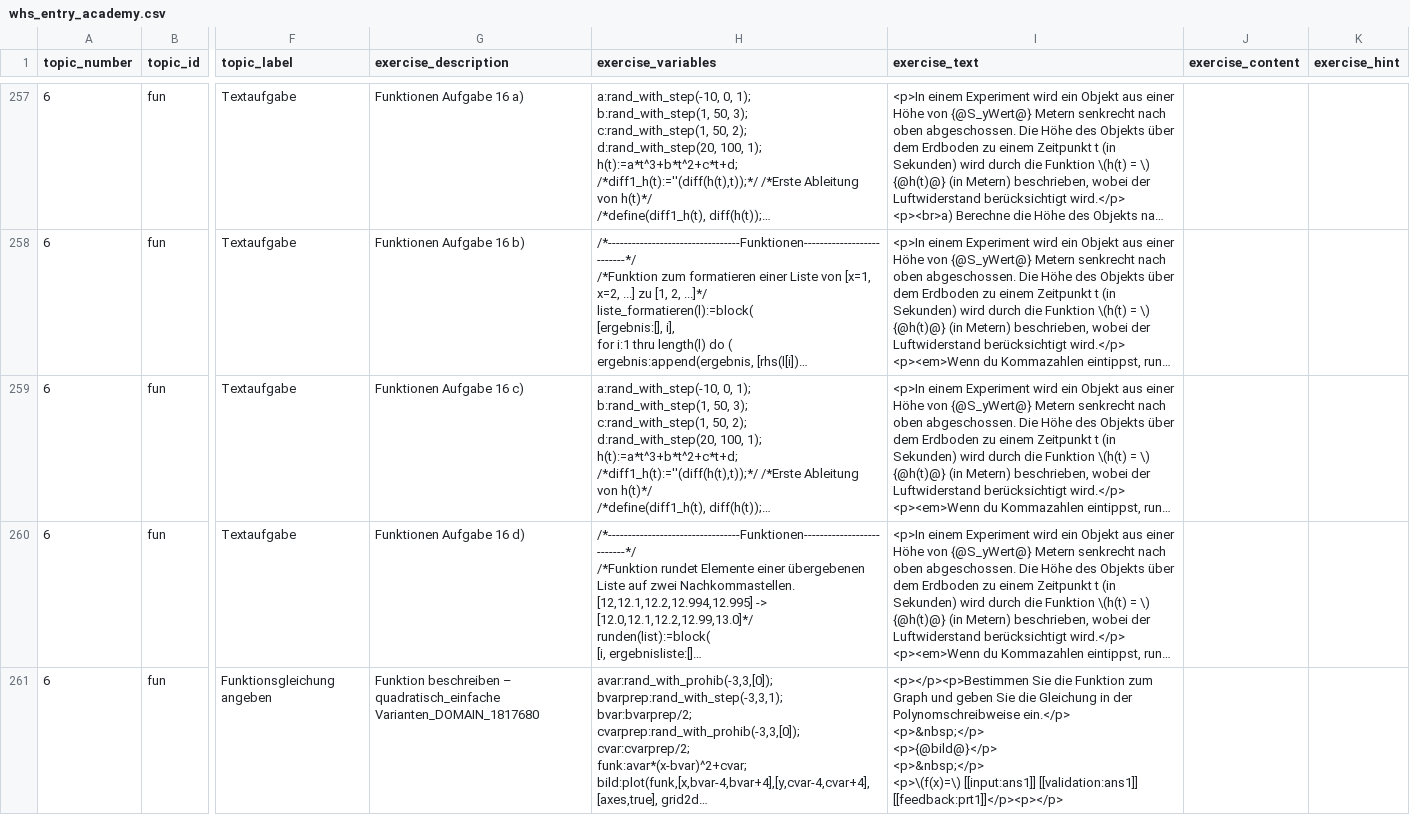
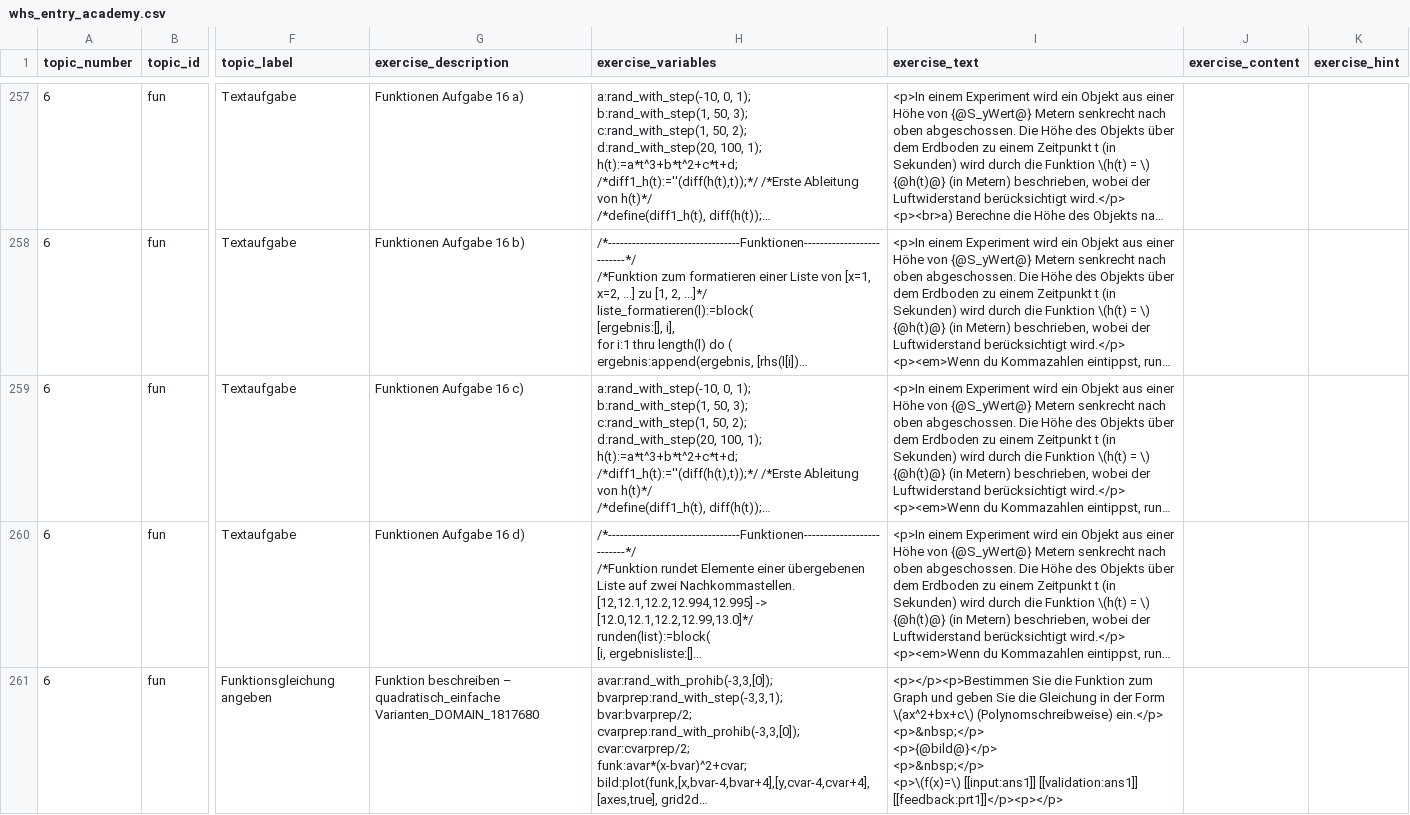
Before and after one commit to MalteNeugebauer/pymoodlequizlib, a CSV file: exercises/whs_entry_academy.csv, drawn as a sheet; only a part is shown, gaps mark what is left out; long unchanged cells end in …; ↵ is a line break in a cell; the diff covers the shown part only; the diff names each change by its address in the sheet, - before the commit and + after, or states it on an @@ line.

Commit message:
Improved t6_fun_93_a - t6_fun_93_b by introducing polynomial notation.

```diff
--- a/exercises/whs_entry_academy.csv
+++ b/exercises/whs_entry_academy.csv
-I261 (exercise_text): …in der Polynomschreibweise ein.</p> ↵ <p>&nbsp;</p>…
+I261 (exercise_text): …in der Form \(ax^2+bx+c\) (Polynomschreibweise) ein.</p> ↵ <p>&nbsp;</p>…
```
Also changed, not shown: 1 edited cell elsewhere in this file.
